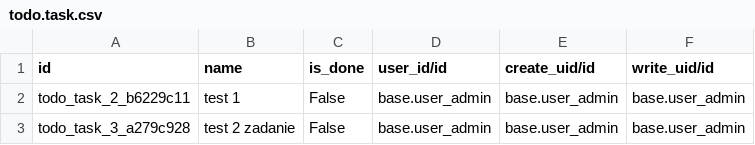
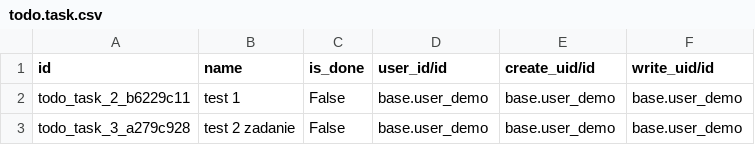
Before and after one commit to paszo/todo_stage, a CSV file: data/todo.task.csv, drawn as a sheet.

Commit message:
[MOD] Changed the todos to the demo user not admin

```diff
--- a/data/todo.task.csv
+++ b/data/todo.task.csv
@@ -1,3 +1,3 @@
 "id","name","is_done","user_id/id","create_uid/id","write_uid/id"
-"todo_task_2_b6229c11","test 1","False","base.user_admin","base.user_admin","base.user_admin"
-"todo_task_3_a279c928","test 2 zadanie","False","base.user_admin","base.user_admin","base.user_admin"
+"todo_task_2_b6229c11","test 1","False","base.user_demo","base.user_demo","base.user_demo"
+"todo_task_3_a279c928","test 2 zadanie","False","base.user_demo","base.user_demo","base.user_demo"
```
Also changed, not shown: 1 other file.
